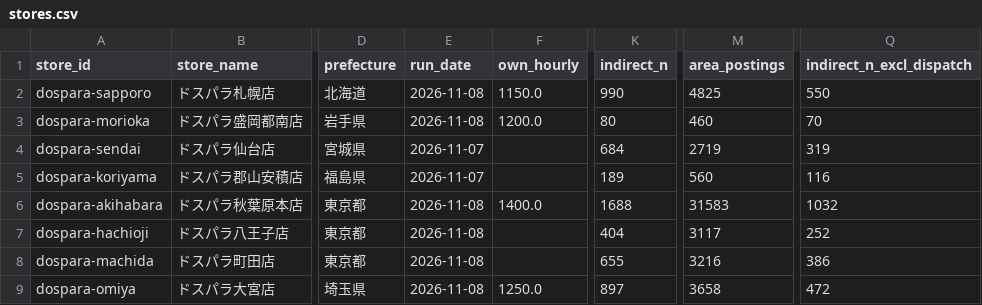
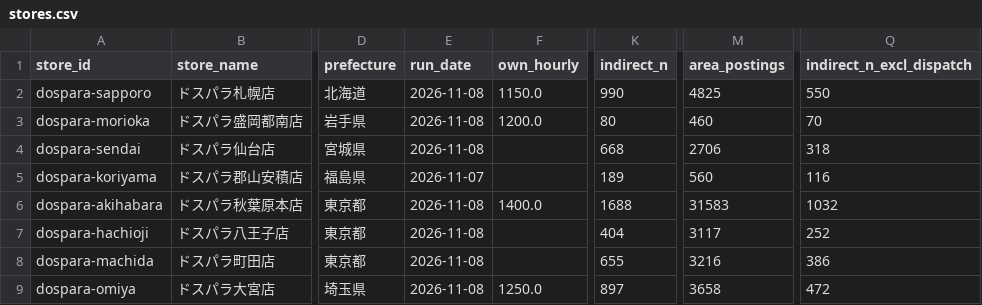
Before and after one commit to knoro-hue/HourlyWageSurvey, a CSV file: docs/data/stores.csv, drawn as a sheet; only a part is shown, gaps mark what is left out; the diff covers the shown part only; the diff names each change by its address in the sheet, - before the commit and + after, or states it on an @@ line.

```diff
--- a/docs/data/stores.csv
+++ b/docs/data/stores.csv
-E4 (run_date): 2026-11-07
+E4 (run_date): 2026-11-08
-K4 (indirect_n): 684
+K4 (indirect_n): 668
-M4 (area_postings): 2719
+M4 (area_postings): 2706
-Q4 (indirect_n_excl_dispatch): 319
+Q4 (indirect_n_excl_dispatch): 318
```
Also changed, not shown: 36 edited cells elsewhere in this file, docs/data/benefits.csv, reports/dospara-namba/history.csv, 39 other files.
